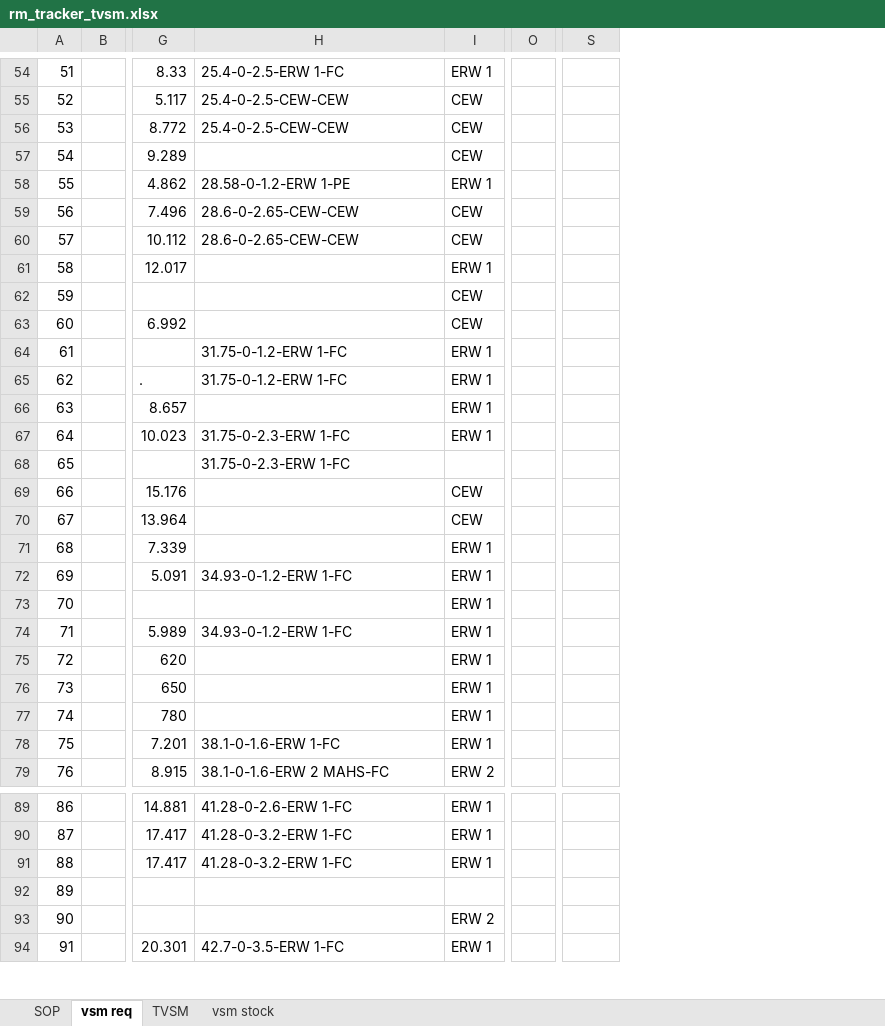
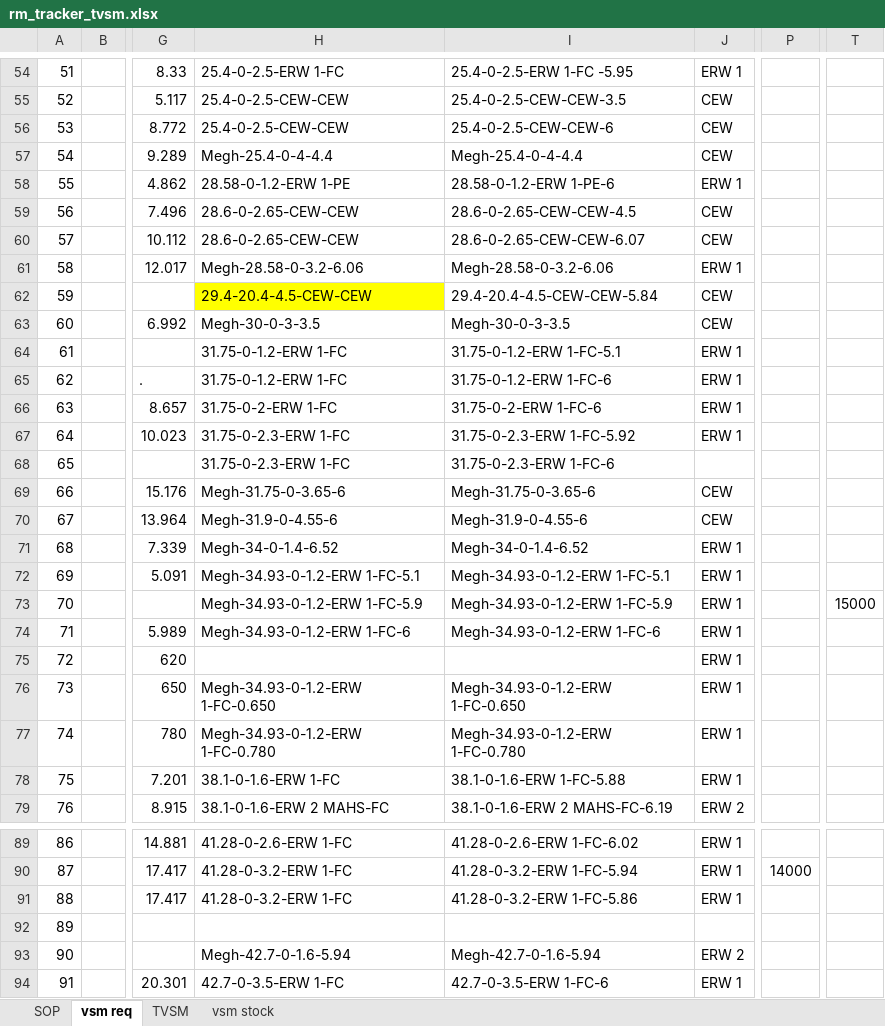
Before and after one commit to apoorvgupta0709/rmtrackersupabase, an Excel workbook: dumps/rm_tracker_tvsm.xlsx, sheet vsm req, drawn as a sheet; only a part is shown, gaps mark what is left out; values as stored, in another font and other column widths than the file's, no borders; conditional formats and table styles not drawn; removed rows and columns are numbered as before the commit, all else as after; the diff covers the shown part only; the diff names each change by its address in the sheet, - before the commit and + after, or states it on an @@ line.

```diff
--- a/dumps/rm_tracker_tvsm.xlsx (sheet vsm req)
+++ b/dumps/rm_tracker_tvsm.xlsx (sheet vsm req)
+column I, rows 54-79: 25.4-0-2.5-ERW 1-FC -5.95 | 25.4-0-2.5-CEW-CEW-3.5 | 25.4-0-2.5-CEW-CEW-6 | Megh-25.4-0-4-4.4 | 28.58-0-1.2-ERW 1-PE-6 | 28.6-0-2.65-CEW-CEW-4.5 | 28.6-0-2.65-CEW-CEW-6.07 | Megh-28.58-0-3.2-6.06 | 29.4-20.4-4.5-CEW-CEW-5.84 | Megh-30-0-3-3.5 | 31.75-0-1.2-ERW 1-FC-5.1 | 31.75-0-1.2-ERW 1-FC-6 | 31.75-0-2-ERW 1-FC-6 | 31.75-0-2.3-ERW 1-FC-5.92 | 31.75-0-2.3-ERW 1-FC-6 | Megh-31.75-0-3.65-6 | Megh-31.9-0-4.55-6 | Megh-34-0-1.4-6.52 | Megh-34.93-0-1.2-ERW 1-FC-5.1 | Megh-34.93-0-1.2-ERW 1-FC-5.9 | Megh-34.93-0-1.2-ERW 1-FC-6 |  | Megh-34.93-0-1.2-ERW 1-FC-0.650 | Megh-34.93-0-1.2-ERW 1-FC-0.780 | 38.1-0-1.6-ERW 1-FC-5.88 | 38.1-0-1.6-ERW 2 MAHS-FC-6.19; rows 89-94: 41.28-0-2.6-ERW 1-FC-6.02 | 41.28-0-3.2-ERW 1-FC-5.94 | 41.28-0-3.2-ERW 1-FC-5.86 |  | Megh-42.7-0-1.6-5.94 | 42.7-0-3.5-ERW 1-FC-6
-column O, empty
+column P, row 90: 14000
-H57: (empty)
+H57: Megh-25.4-0-4-4.4
-H61: (empty)
+H61: Megh-28.58-0-3.2-6.06
-H62: (empty)
+H62: 29.4-20.4-4.5-CEW-CEW
-H62 fill: none
+H62 fill: #FFFF00
-H63: (empty)
+H63: Megh-30-0-3-3.5
-H66: (empty)
+H66: 31.75-0-2-ERW 1-FC
-H69: (empty)
+H69: Megh-31.75-0-3.65-6
-H70: (empty)
+H70: Megh-31.9-0-4.55-6
-H71: (empty)
+H71: Megh-34-0-1.4-6.52
-H72: 34.93-0-1.2-ERW 1-FC
+H72: Megh-34.93-0-1.2-ERW 1-FC-5.1
-H73: (empty)
+H73: Megh-34.93-0-1.2-ERW 1-FC-5.9
-T73: (empty)
+T73: 15000
-H74: 34.93-0-1.2-ERW 1-FC
+H74: Megh-34.93-0-1.2-ERW 1-FC-6
-H76: (empty)
+H76: Megh-34.93-0-1.2-ERW 1-FC-0.650
-H77: (empty)
+H77: Megh-34.93-0-1.2-ERW 1-FC-0.780
-H93: (empty)
+H93: Megh-42.7-0-1.6-5.94
```
Also changed, not shown: 1 added row, 1 removed row and 49 edited cells elsewhere in this sheet, sheet vsm stock, sheet TVSM, sheet SOP, formulas that keep their value, 6 other files.
